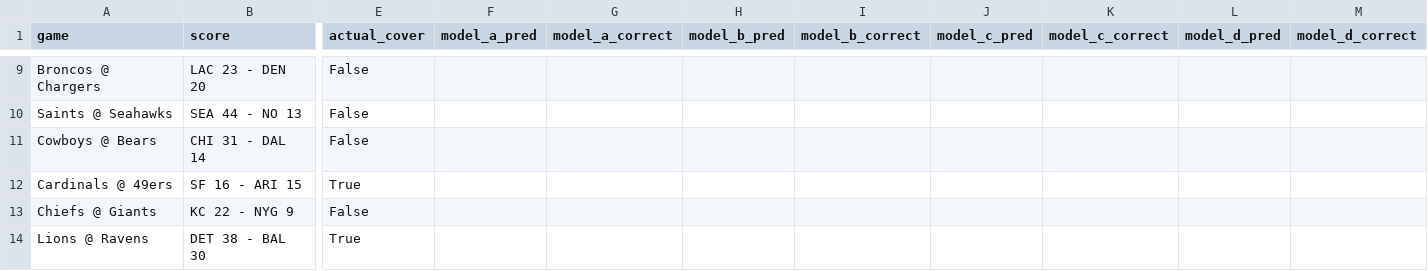
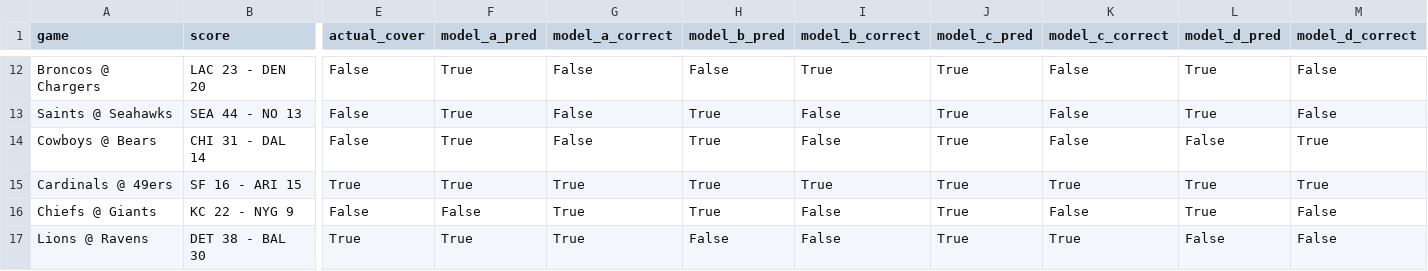
Before and after one commit to mightenyip/nfl-cover-model, a CSV file: data/week3_actual_results_analysis.csv, drawn as a sheet; only a part is shown, gaps mark what is left out; addresses are those after the commit; the diff covers the shown part only; the diff names each change by its address in the sheet, - before the commit and + after, or states it on an @@ line.

```diff
--- a/data/week3_actual_results_analysis.csv
+++ b/data/week3_actual_results_analysis.csv
-F12:F15 (model_a_pred): (empty)
+F12:F15 (model_a_pred): True
-G12:G14 (model_a_correct): (empty)
+G12:G14 (model_a_correct): False
-H12 (model_b_pred): (empty)
+H12 (model_b_pred): False
-I12 (model_b_correct): (empty)
+I12 (model_b_correct): True
-J12:J17 (model_c_pred): (empty)
+J12:J17 (model_c_pred): True
-K12:K14 (model_c_correct): (empty)
+K12:K14 (model_c_correct): False
-L12:L13 (model_d_pred): (empty)
+L12:L13 (model_d_pred): True
-M12:M13 (model_d_correct): (empty)
+M12:M13 (model_d_correct): False
-H13:H16 (model_b_pred): (empty)
+H13:H16 (model_b_pred): True
-I13:I14 (model_b_correct): (empty)
+I13:I14 (model_b_correct): False
-L14 (model_d_pred): (empty)
+L14 (model_d_pred): False
-M14:M15 (model_d_correct): (empty)
+M14:M15 (model_d_correct): True
-G15:G17 (model_a_correct): (empty)
+G15:G17 (model_a_correct): True
-I15 (model_b_correct): (empty)
+I15 (model_b_correct): True
-K15 (model_c_correct): (empty)
+K15 (model_c_correct): True
-L15:L16 (model_d_pred): (empty)
+L15:L16 (model_d_pred): True
-F16 (model_a_pred): (empty)
+F16 (model_a_pred): False
-I16:I17 (model_b_correct): (empty)
+I16:I17 (model_b_correct): False
-K16 (model_c_correct): (empty)
+K16 (model_c_correct): False
-M16:M17 (model_d_correct): (empty)
+M16:M17 (model_d_correct): False
-F17 (model_a_pred): (empty)
+F17 (model_a_pred): True
-H17 (model_b_pred): (empty)
+H17 (model_b_pred): False
-K17 (model_c_correct): (empty)
+K17 (model_c_correct): True
-L17 (model_d_pred): (empty)
+L17 (model_d_pred): False
```
Also changed, not shown: 3 added rows and 56 edited cells elsewhere in this file, data/week1_actual_results_analysis.csv, data/week4_actual_results_analysis.csv, 14 other files.
